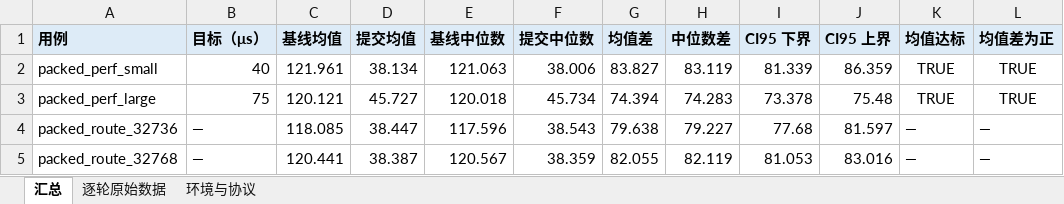
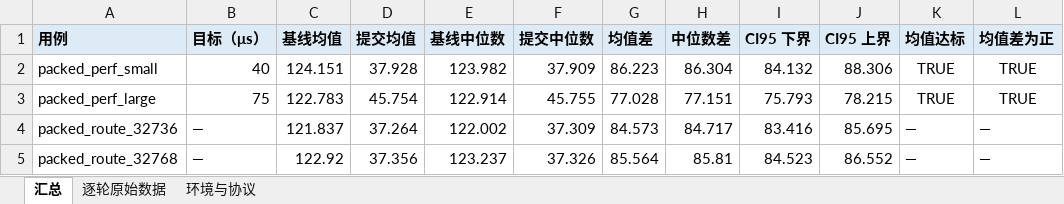
Before and after one commit to Fun10165/xllm-packed-page-indices, an Excel workbook: task_submission/3.1 性能自验证报告.xlsx, sheet 汇总, drawn as a sheet; only a part is shown; values as stored, in another font and other column widths than the file's, no borders; the diff names each change by its address in the sheet, - before the commit and + after, or states it on an @@ line.

```diff
--- a/task_submission/3.1 性能自验证报告.xlsx (sheet 汇总)
+++ b/task_submission/3.1 性能自验证报告.xlsx (sheet 汇总)
-C2 (基线均值): 121.961
+C2 (基线均值): 124.151
-D2 (提交均值): 38.134
+D2 (提交均值): 37.928
-E2 (基线中位数): 121.063
+E2 (基线中位数): 123.982
-F2 (提交中位数): 38.006
+F2 (提交中位数): 37.909
-G2 (均值差): 83.827
+G2 (均值差): 86.223
-H2 (中位数差): 83.119
+H2 (中位数差): 86.304
-I2 (CI95 下界): 81.339
+I2 (CI95 下界): 84.132
-J2 (CI95 上界): 86.359
+J2 (CI95 上界): 88.306
-C3 (基线均值): 120.121
+C3 (基线均值): 122.783
-D3 (提交均值): 45.727
+D3 (提交均值): 45.754
-E3 (基线中位数): 120.018
+E3 (基线中位数): 122.914
-F3 (提交中位数): 45.734
+F3 (提交中位数): 45.755
-G3 (均值差): 74.394
+G3 (均值差): 77.028
-H3 (中位数差): 74.283
+H3 (中位数差): 77.151
-I3 (CI95 下界): 73.378
+I3 (CI95 下界): 75.793
-J3 (CI95 上界): 75.48
+J3 (CI95 上界): 78.215
-C4 (基线均值): 118.085
+C4 (基线均值): 121.837
-D4 (提交均值): 38.447
+D4 (提交均值): 37.264
-E4 (基线中位数): 117.596
+E4 (基线中位数): 122.002
-F4 (提交中位数): 38.543
+F4 (提交中位数): 37.309
-G4 (均值差): 79.638
+G4 (均值差): 84.573
-H4 (中位数差): 79.227
+H4 (中位数差): 84.717
-I4 (CI95 下界): 77.68
+I4 (CI95 下界): 83.416
-J4 (CI95 上界): 81.597
+J4 (CI95 上界): 85.695
-C5 (基线均值): 120.441
+C5 (基线均值): 122.92
-D5 (提交均值): 38.387
+D5 (提交均值): 37.356
-E5 (基线中位数): 120.567
+E5 (基线中位数): 123.237
-F5 (提交中位数): 38.359
+F5 (提交中位数): 37.326
-G5 (均值差): 82.055
+G5 (均值差): 85.564
-H5 (中位数差): 82.119
+H5 (中位数差): 85.81
-I5 (CI95 下界): 81.053
+I5 (CI95 下界): 84.523
-J5 (CI95 上界): 83.016
+J5 (CI95 上界): 86.552
```
Also changed, not shown: sheet 逐轮原始数据, task_submission/2.1 精度自验证报告.xlsx, task_submission/4.1 内存自验证报告.xlsx, 13 other files.
